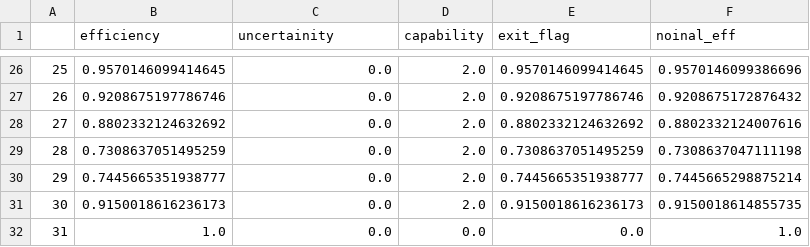
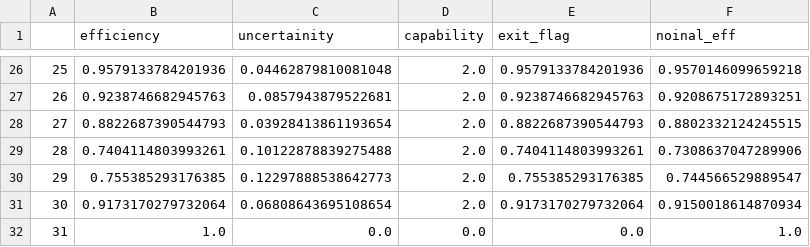
Before and after one commit to STK101/UDEA, a CSV file: out.csv, drawn as a sheet; only a part is shown, gaps mark what is left out; the diff covers the shown part only.

```diff
--- a/out.csv
+++ b/out.csv
@@ -26,7 +26,7 @@
-25,0.9570146099414645,0.0,2.0,0.9570146099414645,0.9570146099386696
-26,0.9208675197786746,0.0,2.0,0.9208675197786746,0.9208675172876432
-27,0.8802332124632692,0.0,2.0,0.8802332124632692,0.8802332124007616
-28,0.7308637051495259,0.0,2.0,0.7308637051495259,0.7308637047111198
-29,0.7445665351938777,0.0,2.0,0.7445665351938777,0.7445665298875214
-30,0.9150018616236173,0.0,2.0,0.9150018616236173,0.9150018614855735
+25,0.9579133784201936,0.04462879810081048,2.0,0.9579133784201936,0.9570146099659218
+26,0.9238746682945763,0.0857943879522681,2.0,0.9238746682945763,0.9208675172893251
+27,0.8822687390544793,0.03928413861193654,2.0,0.8822687390544793,0.8802332124245515
+28,0.7404114803993261,0.10122878839275488,2.0,0.7404114803993261,0.7308637047289906
+29,0.755385293176385,0.12297888538642773,2.0,0.755385293176385,0.744566529889547
+30,0.9173170279732064,0.06808643695108654,2.0,0.9173170279732064,0.9150018614870934
 31,1.0,0.0,0.0,0.0,1.0
```
Also changed, not shown: 96 edited cells elsewhere in this file, 1 other file.
